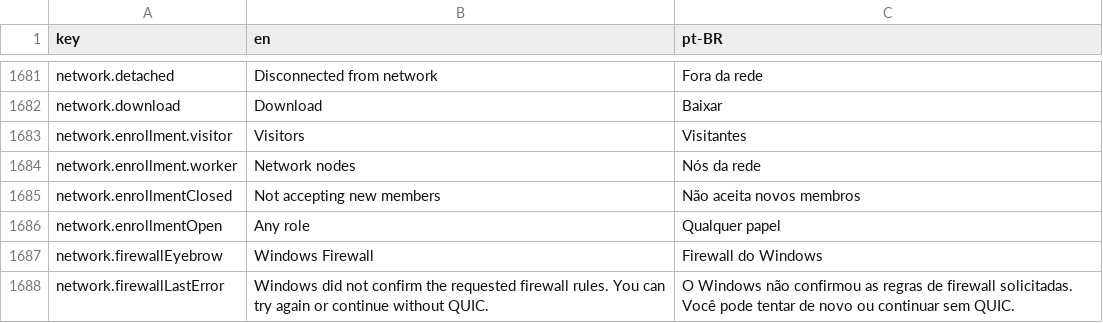
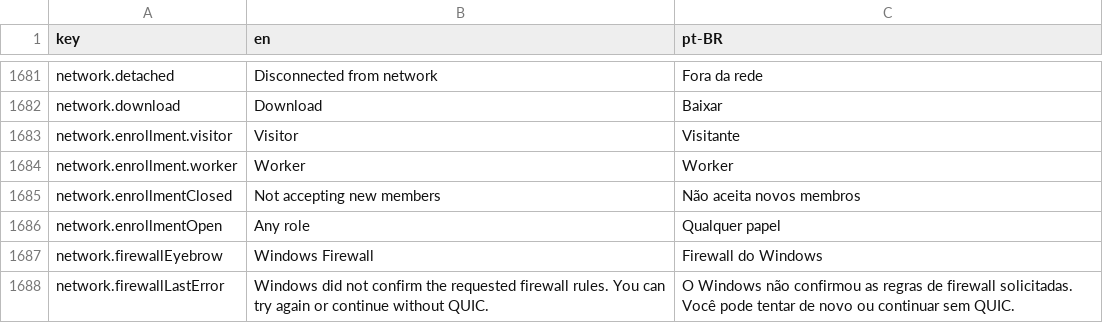
Before and after one commit to pieceofmindcloud/pom, a CSV file: apps/frontend/src/i18n/messages.csv, drawn as a sheet; only a part is shown, gaps mark what is left out.

```diff
--- a/apps/frontend/src/i18n/messages.csv
+++ b/apps/frontend/src/i18n/messages.csv
@@ -1682,4 +1682,4 @@ network.detached,Disconnected from network,Fora da rede
 network.download,Download,Baixar
-network.enrollment.visitor,Visitors,Visitantes
-network.enrollment.worker,Network nodes,Nós da rede
+network.enrollment.visitor,Visitor,Visitante
+network.enrollment.worker,Worker,Worker
 network.enrollmentClosed,Not accepting new members,Não aceita novos membros
```
Also changed, not shown: 3 other files.
